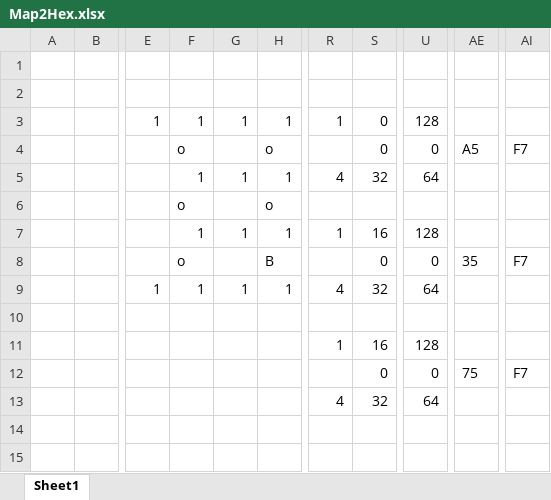
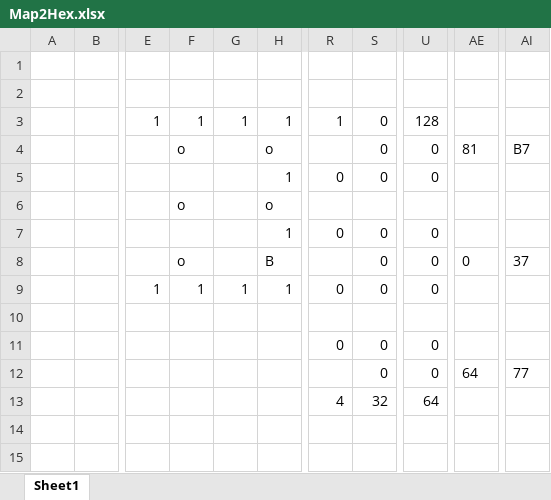
Before and after one commit to BlackAndWhiteSnaable/P3, an Excel workbook: Map2Hex.xlsx, sheet Sheet1, drawn as a sheet; only a part is shown, gaps mark what is left out; values as stored, in another font and other column widths than the file's, no borders; the diff names each change by its address in the sheet, - before the commit and + after, or states it on an @@ line.

```diff
--- a/Map2Hex.xlsx (sheet Sheet1)
+++ b/Map2Hex.xlsx (sheet Sheet1)
-AE4: A5
+AE4: 81
-AI4: F7
+AI4: B7
-F5: 1
+F5: (empty)
-G5: 1
+G5: (empty)
-R5: 4
+R5: 0
-S5: 32
+S5: 0
-U5: 64
+U5: 0
-F7: 1
+F7: (empty)
-G7: 1
+G7: (empty)
-R7: 1
+R7: 0
-S7: 16
+S7: 0
-U7: 128
+U7: 0
-AE8: 35
+AE8: 0
-AI8: F7
+AI8: 37
-R9: 4
+R9: 0
-S9: 32
+S9: 0
-U9: 64
+U9: 0
-R11: 1
+R11: 0
-S11: 16
+S11: 0
-U11: 128
+U11: 0
-AE12: 75
+AE12: 64
-AI12: F7
+AI12: 77
```
Also changed, not shown: 6 other files.
